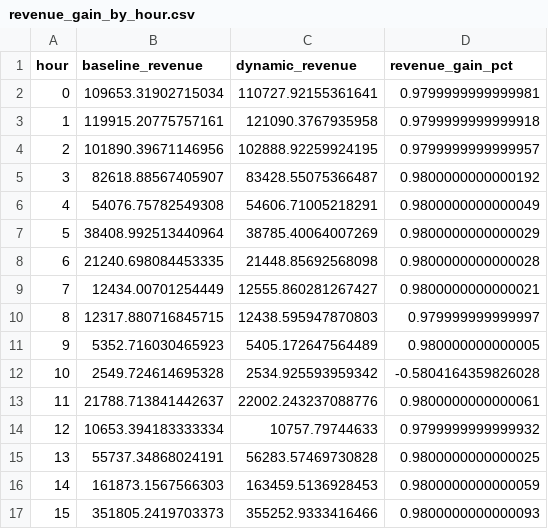
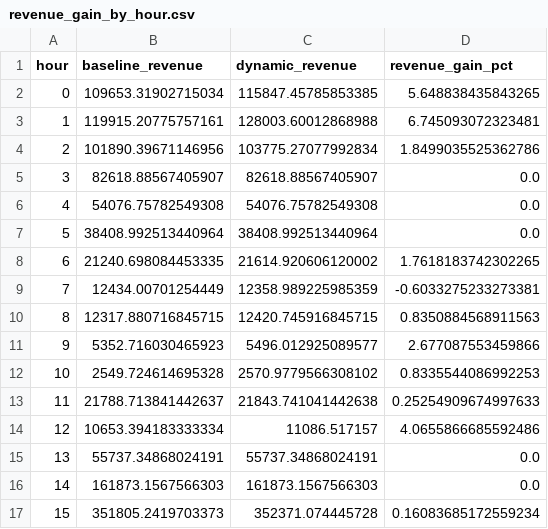
Before and after one commit to krish-2325/ev-dynamic-tariff-optimization, a CSV file: outputs/reports/revenue_gain_by_hour.csv, drawn as a sheet; only a part is shown; the diff covers the shown part only.

```diff
--- a/outputs/reports/revenue_gain_by_hour.csv
+++ b/outputs/reports/revenue_gain_by_hour.csv
@@ -1,17 +1,17 @@
 hour,baseline_revenue,dynamic_revenue,revenue_gain_pct
-0,109653.31902715034,110727.92155361641,0.9799999999999981
-1,119915.20775757161,121090.3767935958,0.9799999999999918
-2,101890.39671146956,102888.92259924195,0.9799999999999957
-3,82618.88567405907,83428.55075366487,0.9800000000000192
-4,54076.75782549308,54606.71005218291,0.9800000000000049
-5,38408.992513440964,38785.40064007269,0.9800000000000029
-6,21240.698084453335,21448.85692568098,0.9800000000000028
-7,12434.00701254449,12555.860281267427,0.9800000000000021
-8,12317.880716845715,12438.595947870803,0.979999999999997
-9,5352.716030465923,5405.172647564489,0.980000000000005
-10,2549.724614695328,2534.925593959342,-0.5804164359826028
-11,21788.713841442637,22002.243237088776,0.9800000000000061
-12,10653.394183333334,10757.79744633,0.9799999999999932
-13,55737.34868024191,56283.57469730828,0.9800000000000025
-14,161873.1567566303,163459.5136928453,0.9800000000000059
-15,351805.2419703373,355252.9333416466,0.9800000000000093
+0,109653.31902715034,115847.45785853385,5.648838435843265
+1,119915.20775757161,128003.60012868988,6.745093072323481
+2,101890.39671146956,103775.27077992834,1.8499035525362786
+3,82618.88567405907,82618.88567405907,0.0
+4,54076.75782549308,54076.75782549308,0.0
+5,38408.992513440964,38408.992513440964,0.0
+6,21240.698084453335,21614.920606120002,1.7618183742302265
+7,12434.00701254449,12358.989225985359,-0.6033275233273381
+8,12317.880716845715,12420.745916845715,0.8350884568911563
+9,5352.716030465923,5496.012925089577,2.677087553459866
+10,2549.724614695328,2570.9779566308102,0.8335544086992253
+11,21788.713841442637,21843.741041442638,0.25254909674997633
+12,10653.394183333334,11086.517157,4.0655866685592486
+13,55737.34868024191,55737.34868024191,0.0
+14,161873.1567566303,161873.1567566303,0.0
+15,351805.2419703373,352371.074445728,0.16083685172559234
```
Also changed, not shown: 16 edited cells elsewhere in this file, outputs/reports/customer_response_by_hour.csv, outputs/reports/demand_agent_kpis.csv, 13 other files.
